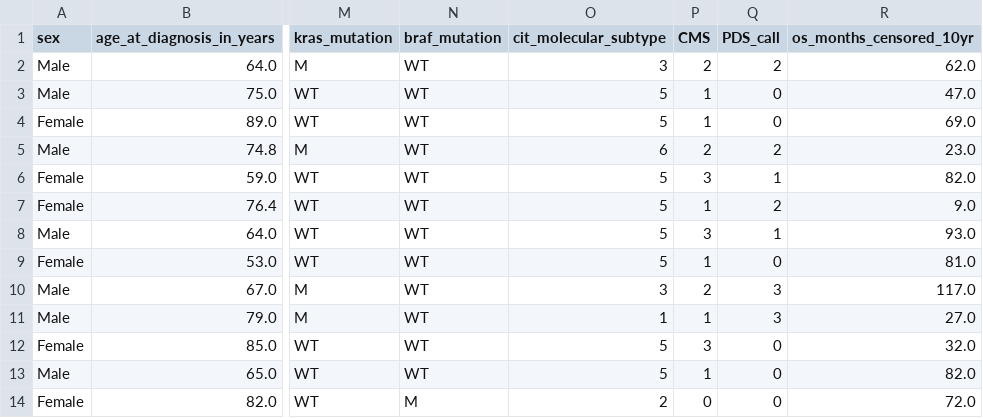
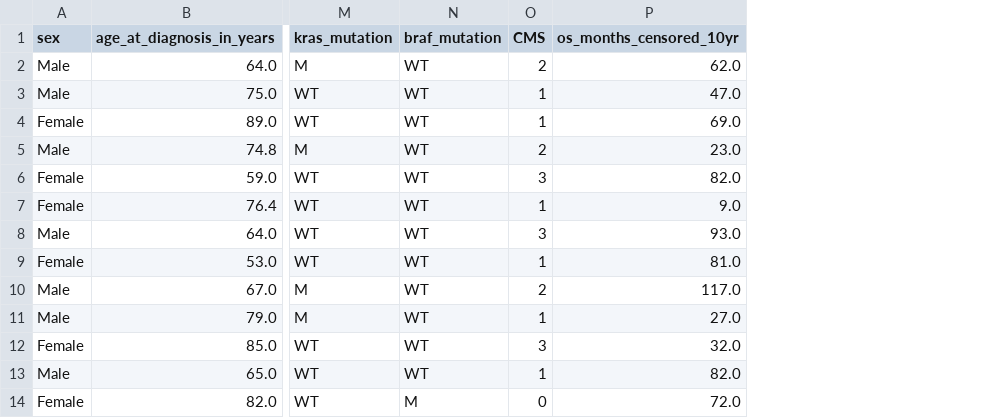
Before and after one commit to Asterix18/CSC_Project, a CSV file: Files/10yr/Test_Preprocessed_Data.csv, drawn as a sheet; only a part is shown, gaps mark what is left out; the diff names each change by its address in the sheet, - before the commit and + after, or states it on an @@ line.

```diff
--- a/Files/10yr/Test_Preprocessed_Data.csv
+++ b/Files/10yr/Test_Preprocessed_Data.csv
-column O (cit_molecular_subtype), rows 2-14: 3 | 5 | 5 | 6 | 5 | 5 | 5 | 5 | 3 | 1 | 5 | 5 | 2
-column Q (PDS_call), rows 2-14: 2 | 0 | 0 | 2 | 1 | 2 | 1 | 0 | 3 | 3 | 0 | 0 | 0
```
Also changed, not shown: Files/10yr/Train_Preprocessed_Data.csv, Files/5yr/FeatureSets/Best_Features_11.csv, 10 other files.
